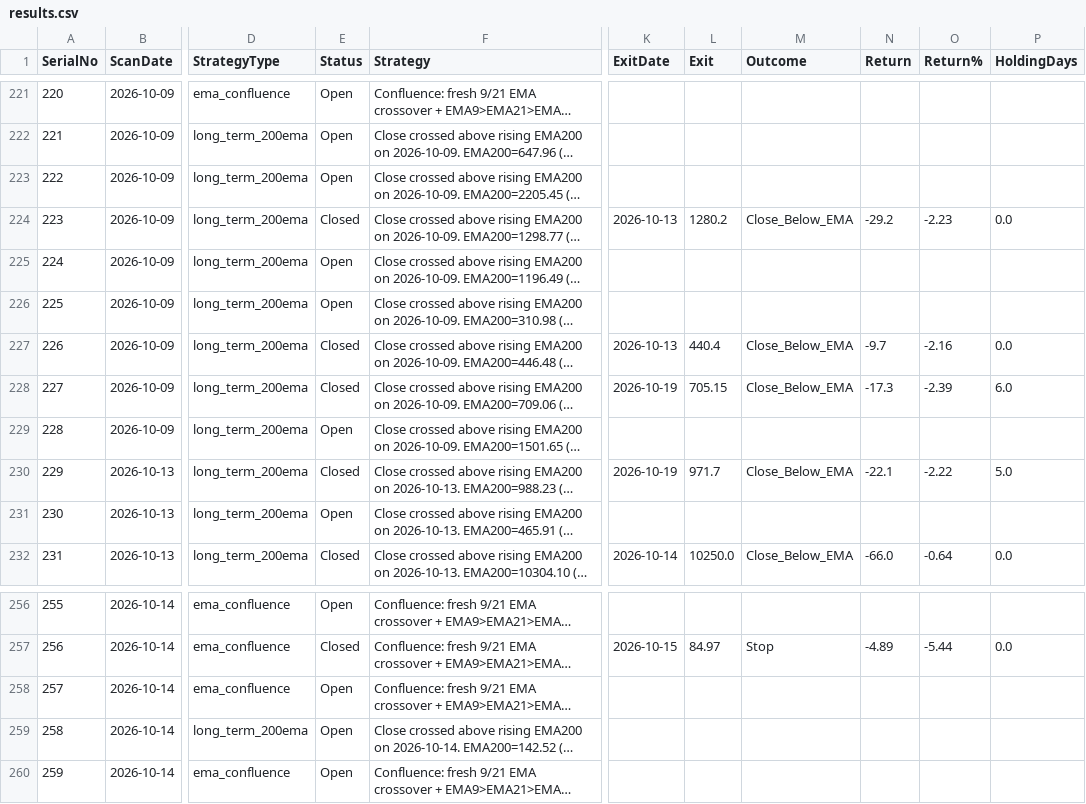
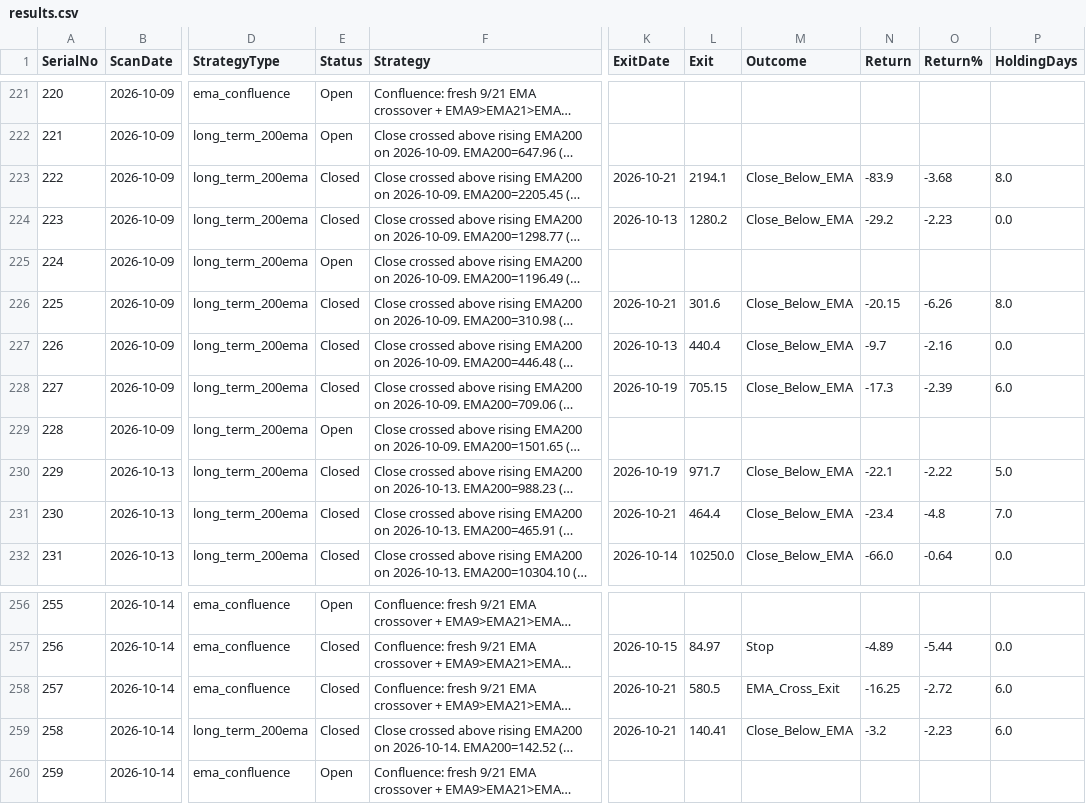
Before and after one commit to Jinish2023/ema_swing, a CSV file: results.csv, drawn as a sheet; only a part is shown, gaps mark what is left out; long unchanged cells end in …; the diff covers the shown part only; the diff names each change by its address in the sheet, - before the commit and + after, or states it on an @@ line.

```diff
--- a/results.csv
+++ b/results.csv
-E223 (Status): Open
+E223 (Status): Closed
-K223 (ExitDate): (empty)
+K223 (ExitDate): 2026-10-21
-L223 (Exit): (empty)
+L223 (Exit): 2194.1
-M223 (Outcome): (empty)
+M223 (Outcome): Close_Below_EMA
-N223 (Return): (empty)
+N223 (Return): -83.9
-O223 (Return%): (empty)
+O223 (Return%): -3.68
-P223 (HoldingDays): (empty)
+P223 (HoldingDays): 8.0
-E226 (Status): Open
+E226 (Status): Closed
-K226 (ExitDate): (empty)
+K226 (ExitDate): 2026-10-21
-L226 (Exit): (empty)
+L226 (Exit): 301.6
-M226 (Outcome): (empty)
+M226 (Outcome): Close_Below_EMA
-N226 (Return): (empty)
+N226 (Return): -20.15
-O226 (Return%): (empty)
+O226 (Return%): -6.26
-P226 (HoldingDays): (empty)
+P226 (HoldingDays): 8.0
-E231 (Status): Open
+E231 (Status): Closed
-K231 (ExitDate): (empty)
+K231 (ExitDate): 2026-10-21
-L231 (Exit): (empty)
+L231 (Exit): 464.4
-M231 (Outcome): (empty)
+M231 (Outcome): Close_Below_EMA
-N231 (Return): (empty)
+N231 (Return): -23.4
-O231 (Return%): (empty)
+O231 (Return%): -4.8
-P231 (HoldingDays): (empty)
+P231 (HoldingDays): 7.0
-E258:E259 (Status): Open
+E258:E259 (Status): Closed
-K258:K259 (ExitDate): (empty)
+K258:K259 (ExitDate): 2026-10-21
-L258 (Exit): (empty)
+L258 (Exit): 580.5
-M258 (Outcome): (empty)
+M258 (Outcome): EMA_Cross_Exit
-N258 (Return): (empty)
+N258 (Return): -16.25
-O258 (Return%): (empty)
+O258 (Return%): -2.72
-P258:P259 (HoldingDays): (empty)
+P258:P259 (HoldingDays): 6.0
-L259 (Exit): (empty)
+L259 (Exit): 140.41
-M259 (Outcome): (empty)
+M259 (Outcome): Close_Below_EMA
-N259 (Return): (empty)
+N259 (Return): -3.2
-O259 (Return%): (empty)
+O259 (Return%): -2.23
```
Also changed, not shown: 100 edited cells elsewhere in this file.
